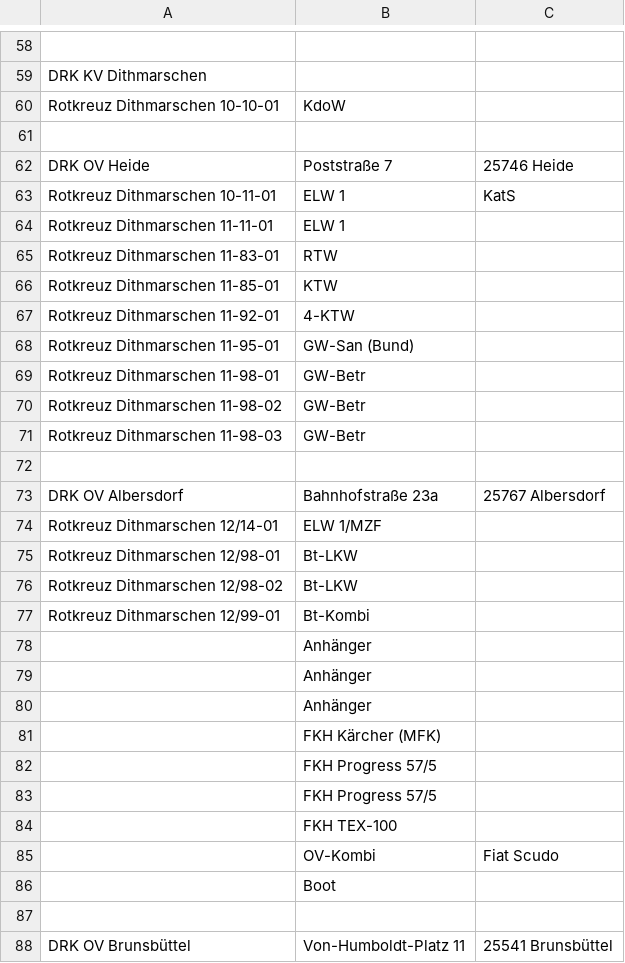
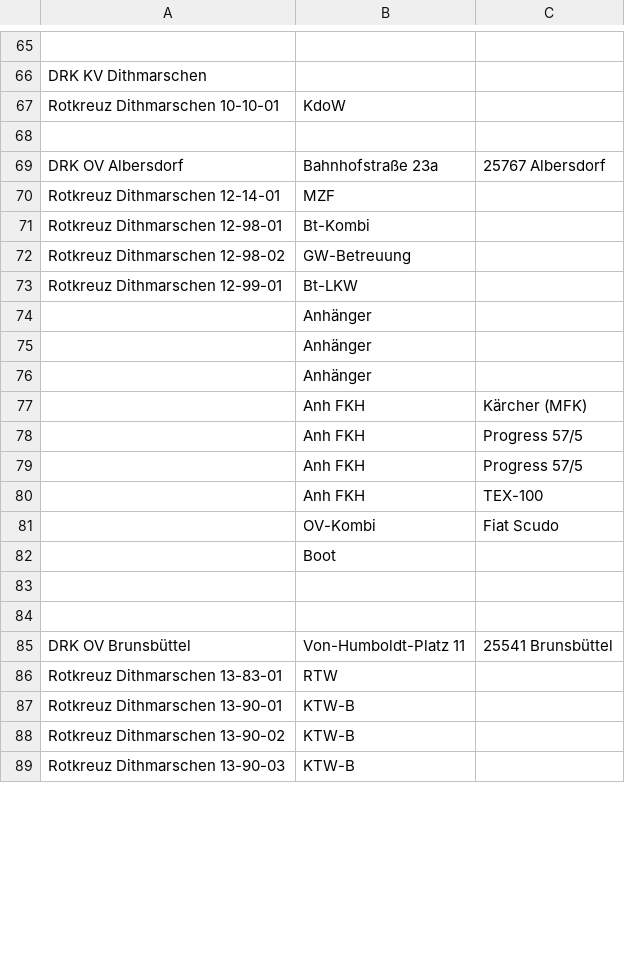
Before and after one commit to mnai/LSS-Fahrzeuglisten, a TSV file: Schleswig-Holstein/Dithmarschen (HEI)/RD+SEG+WR_Dithmarschen.tsv, drawn as a sheet; only a part is shown, gaps mark what is left out; the shorter side is filled out with more unchanged rows; the diff covers the shown part only.

Commit message:
SH > HEI > RD/SEG überarbeitet. (#273)
* Überarbeitung FW Dithmarschen

* SH > HEI: RKiSH Dienstzeiten sowie Fahrzeugupdate

* SH > HEI: SEG update

```diff
--- a/Schleswig-Holstein/Dithmarschen (HEI)/RD+SEG+WR_Dithmarschen.tsv
+++ b/Schleswig-Holstein/Dithmarschen (HEI)/RD+SEG+WR_Dithmarschen.tsv
@@ -61,18 +68,7 @@ Rotkreuz Dithmarschen 10-10-01	KdoW
 		
-DRK OV Heide	Poststraße 7	25746 Heide
-Rotkreuz Dithmarschen 10-11-01	ELW 1	KatS
-Rotkreuz Dithmarschen 11-11-01	ELW 1	
-Rotkreuz Dithmarschen 11-83-01	RTW	
-Rotkreuz Dithmarschen 11-85-01	KTW	
-Rotkreuz Dithmarschen 11-92-01	4-KTW	
-Rotkreuz Dithmarschen 11-95-01	GW-San (Bund)	
-Rotkreuz Dithmarschen 11-98-01	GW-Betr	
-Rotkreuz Dithmarschen 11-98-02	GW-Betr	
-Rotkreuz Dithmarschen 11-98-03	GW-Betr	
-		
 DRK OV Albersdorf	Bahnhofstraße 23a	25767 Albersdorf
-Rotkreuz Dithmarschen 12/14-01	ELW 1/MZF	
-Rotkreuz Dithmarschen 12/98-01	Bt-LKW	
-Rotkreuz Dithmarschen 12/98-02	Bt-LKW	
-Rotkreuz Dithmarschen 12/99-01	Bt-Kombi	
+Rotkreuz Dithmarschen 12-14-01	MZF	
+Rotkreuz Dithmarschen 12-98-01	Bt-Kombi	
+Rotkreuz Dithmarschen 12-98-02	GW-Betreuung	
+Rotkreuz Dithmarschen 12-99-01	Bt-LKW	
 	Anhänger	
@@ -80,8 +76,9 @@ Rotkreuz Dithmarschen 12/99-01	Bt-Kombi
 	Anhänger	
-	FKH Kärcher (MFK)	
-	FKH Progress 57/5	
-	FKH Progress 57/5	
-	FKH TEX-100	
+	Anh FKH	" Kärcher (MFK)"
+	Anh FKH	" Progress 57/5"
+	Anh FKH	Progress 57/5
+	Anh FKH	TEX-100
 	OV-Kombi	Fiat Scudo
 	Boot	
+		
 		
```
Also changed, not shown: 19 added rows, 10 removed rows, 1 moved row and 44 edited cells elsewhere in this file.
